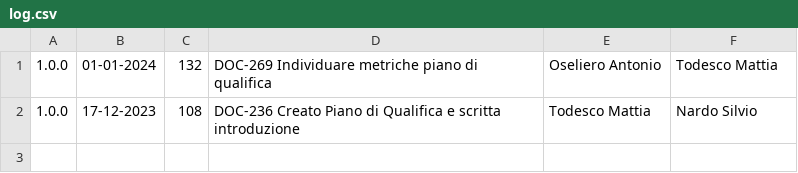
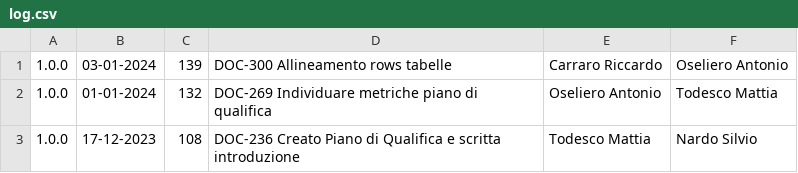
Before and after one commit to Error-418-SWE/Documenti, a CSV file: 2 - RTB/Documentazione esterna/Piano di Qualifica/log.csv, drawn as a sheet.

```diff
--- a/2 - RTB/Documentazione esterna/Piano di Qualifica/log.csv
+++ b/2 - RTB/Documentazione esterna/Piano di Qualifica/log.csv
@@ -1 +1,2 @@
+1.0.0,03-01-2024,139,DOC-300 Allineamento rows tabelle,Carraro Riccardo,Oseliero Antonio
 1.0.0,01-01-2024,132,DOC-269 Individuare metriche piano di qualifica,Oseliero Antonio,Todesco Mattia
```
